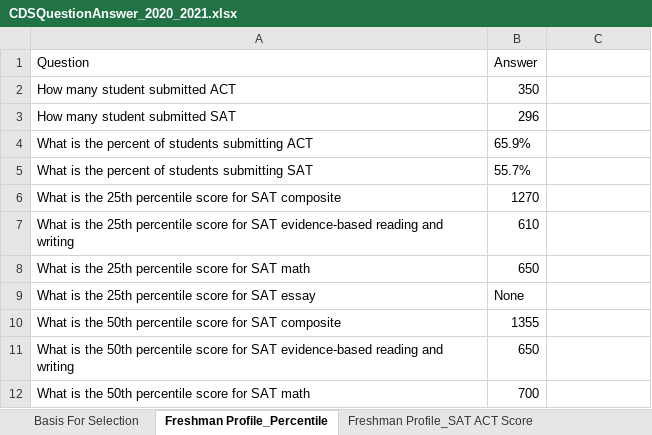
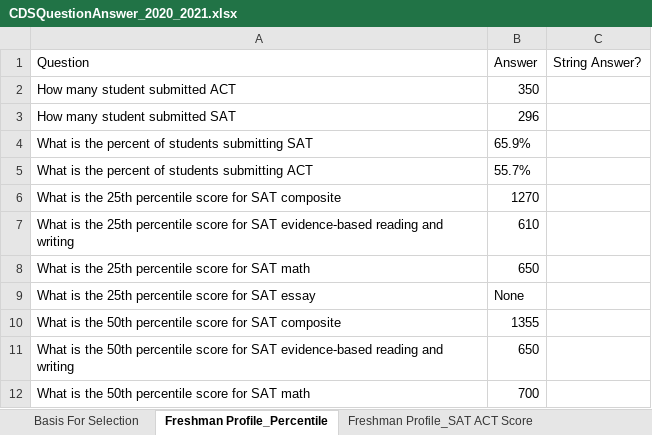
Before and after one commit to rhit-dingb/rhit_IRPA_2023, an Excel workbook: NewCDSDataFromClient/CDSQuestionAnswer_2020_2021.xlsx, sheet Freshman Profile_Percentile, drawn as a sheet; only a part is shown; values as stored, in another font and other column widths than the file's, no borders; the diff names each change by its address in the sheet, - before the commit and + after, or states it on an @@ line.

```diff
--- a/NewCDSDataFromClient/CDSQuestionAnswer_2020_2021.xlsx (sheet Freshman Profile_Percentile)
+++ b/NewCDSDataFromClient/CDSQuestionAnswer_2020_2021.xlsx (sheet Freshman Profile_Percentile)
-C1: (empty)
+C1: String Answer?
-A4 (Question): …students submitting ACT
+A4 (Question): …students submitting SAT
-A5 (Question): …students submitting SAT
+A5 (Question): …students submitting ACT
```
Also changed, not shown: sheet Student Life_Offered, CDSData/CDS_SPARSE_2020_2021.xlsx, 23 other files.
